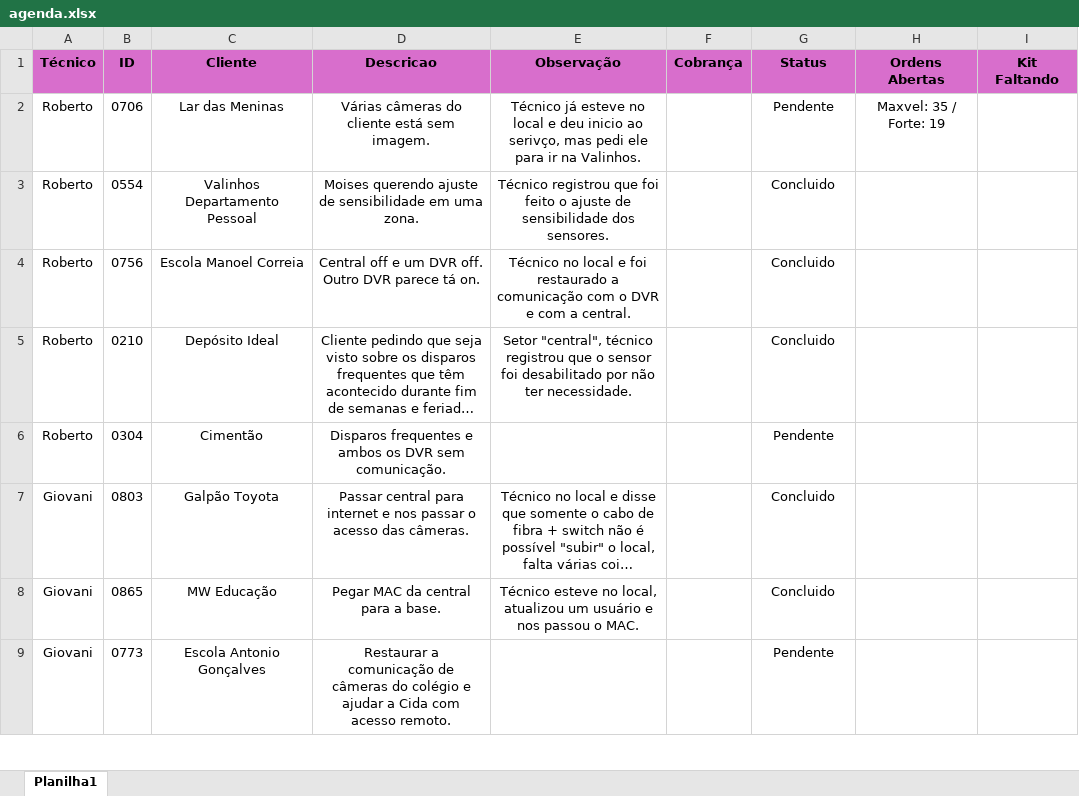
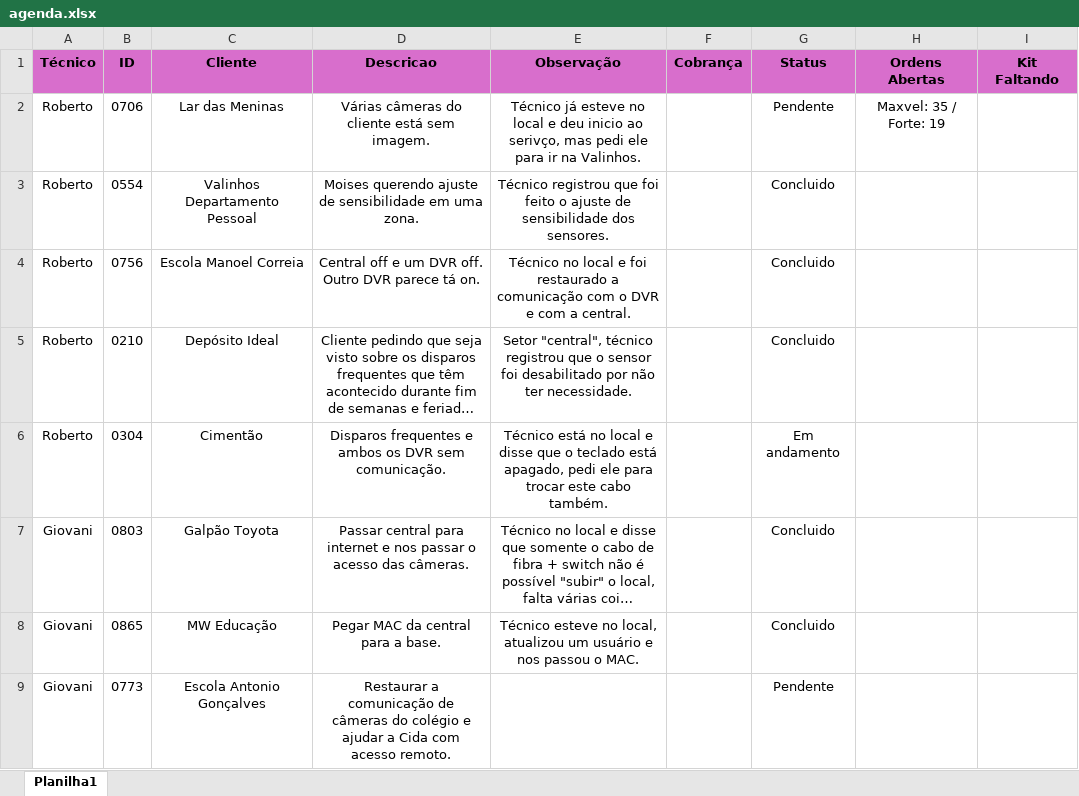
Before and after one commit to pedrohcarvalho201-spec/painel-agenda-tecnica, an Excel workbook: agenda.xlsx, sheet Planilha1, drawn as a sheet; only a part is shown; long unchanged cells end in …; values as stored, in another font and other column widths than the file's, no borders; the diff names each change by its address in the sheet, - before the commit and + after, or states it on an @@ line.

Commit message:
Atualizacao rapida de agenda as 11:02:22,27

```diff
--- a/agenda.xlsx (sheet Planilha1)
+++ b/agenda.xlsx (sheet Planilha1)
-E6 (Observação): (empty)
+E6 (Observação): Técnico está no local e disse que o teclado está apagado, pedi ele para trocar este cabo também.
-G6 (Status): Pendente
+G6 (Status): Em andamento
```
Also changed, not shown: 1 other file.
